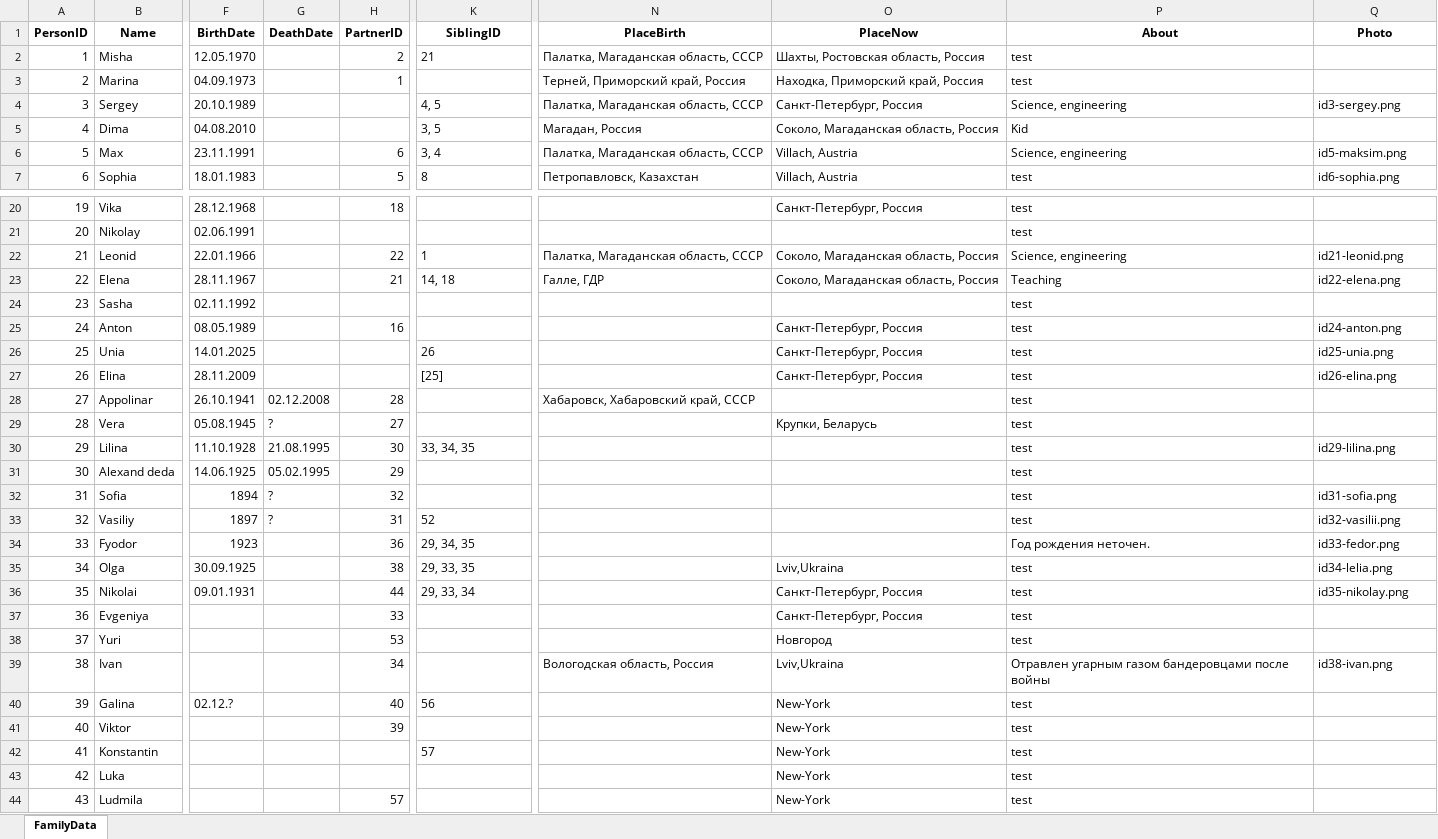
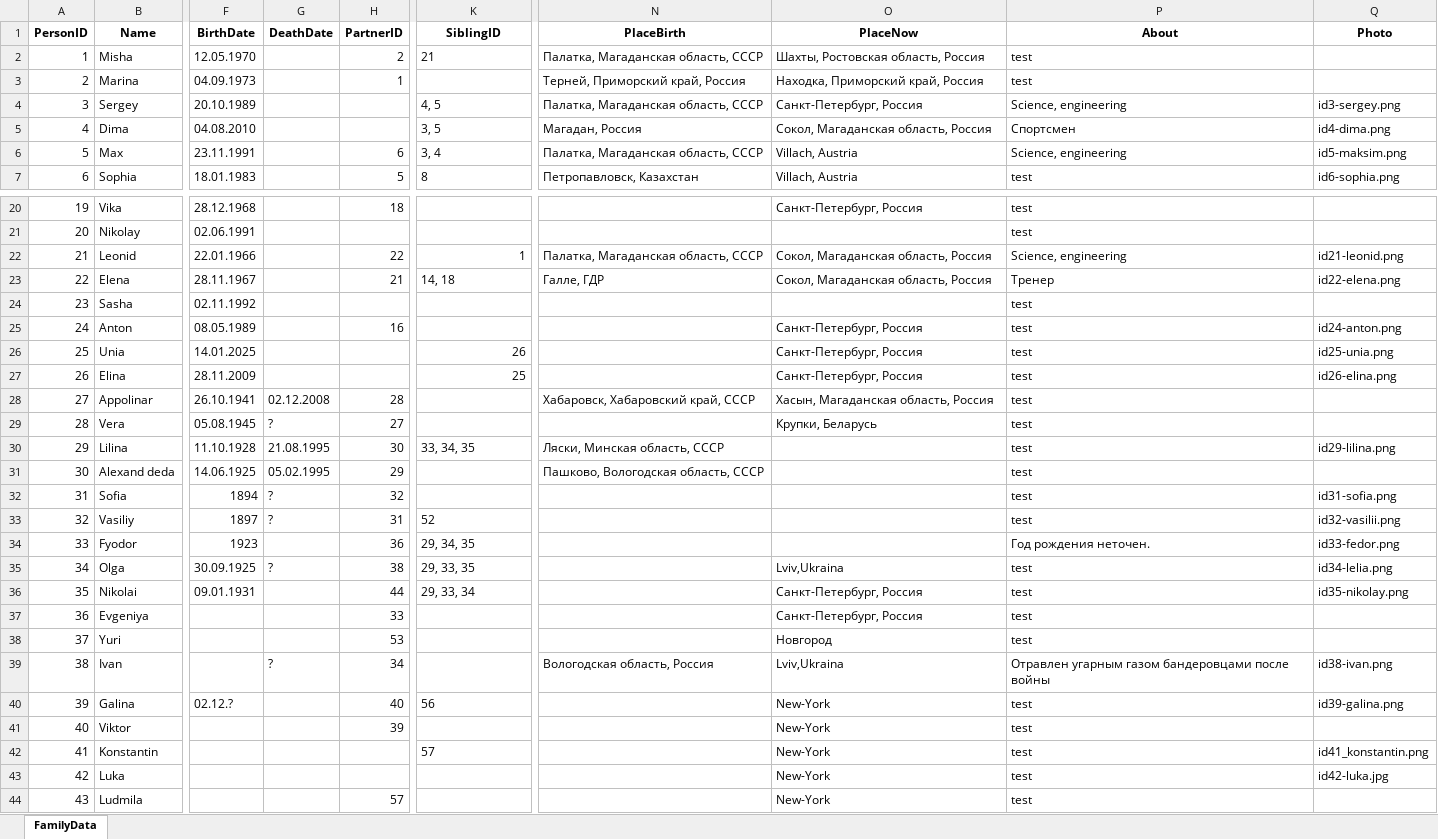
Before and after one commit to MaksimVienna/family-tree_v2, an Excel workbook: docs/data/data_prep/family_data_original.xlsx, sheet FamilyData, drawn as a sheet; only a part is shown, gaps mark what is left out; values as stored, in another font and other column widths than the file's, no borders; the diff covers the shown part only; the diff names each change by its address in the sheet, - before the commit and + after, or states it on an @@ line.

Commit message:
update data

```diff
--- a/docs/data/data_prep/family_data_original.xlsx (sheet FamilyData)
+++ b/docs/data/data_prep/family_data_original.xlsx (sheet FamilyData)
-O5 (PlaceNow): Соколо, Магаданская область, Россия
+O5 (PlaceNow): Сокол, Магаданская область, Россия
-P5 (About): Kid
+P5 (About): Спортсмен
-Q5 (Photo): (empty)
+Q5 (Photo): id4-dima.png
-K22 alignment: left
+K22 alignment: right
-O22:O23 (PlaceNow): Соколо, Магаданская область, Россия
+O22:O23 (PlaceNow): Сокол, Магаданская область, Россия
-P23 (About): Teaching
+P23 (About): Тренер
-K26 alignment: left
+K26 alignment: right
-K27 (SiblingID): [25]
+K27 (SiblingID): 25
-O28 (PlaceNow): (empty)
+O28 (PlaceNow): Хасын, Магаданская область, Россия
-N30 (PlaceBirth): (empty)
+N30 (PlaceBirth): Ляски, Минская область, СССР
-N31 (PlaceBirth): (empty)
+N31 (PlaceBirth): Пашково, Вологодская область, СССР
-G35 (DeathDate): (empty)
+G35 (DeathDate): ?
-G39 (DeathDate): (empty)
+G39 (DeathDate): ?
-Q40 (Photo): (empty)
+Q40 (Photo): id39-galina.png
-Q42 (Photo): (empty)
+Q42 (Photo): id41_konstantin.png
-Q43 (Photo): (empty)
+Q43 (Photo): id42-luka.jpg
```
Also changed, not shown: 5 edited cells elsewhere in this sheet, docs/data/data_prep/family_data.xlsx, 2 other files.
